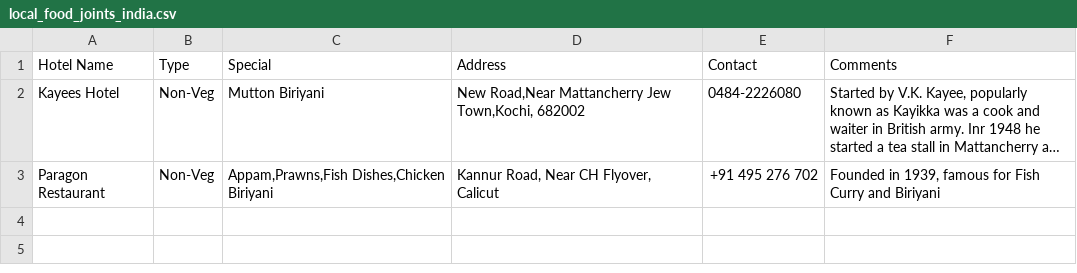
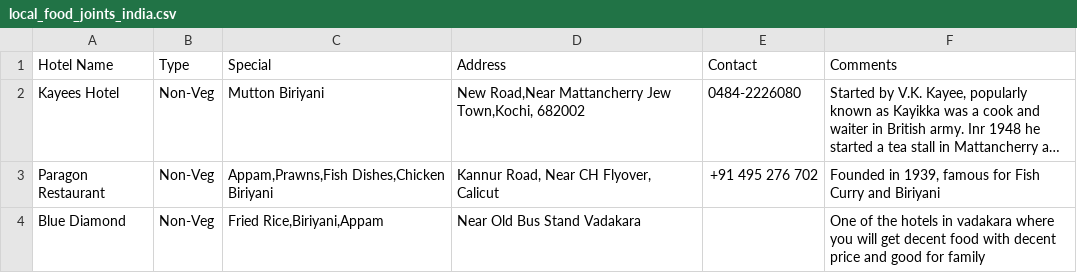
Before and after one commit to bhavinbhavi/Local-Food-Joints-India, a CSV file: local_food_joints_india.csv, drawn as a sheet; long unchanged cells end in …; the diff names each change by its address in the sheet, - before the commit and + after, or states it on an @@ line.

Commit message:
Update local_food_joints_india.csv

```diff
--- a/local_food_joints_india.csv
+++ b/local_food_joints_india.csv
+row 4: Blue Diamond | Non-Veg | Fried Rice,Biriyani,Appam | Near Old Bus Stand Vadakara |  | One of the hotels in vadakara where you will get decent food with decent price and good for family
```
